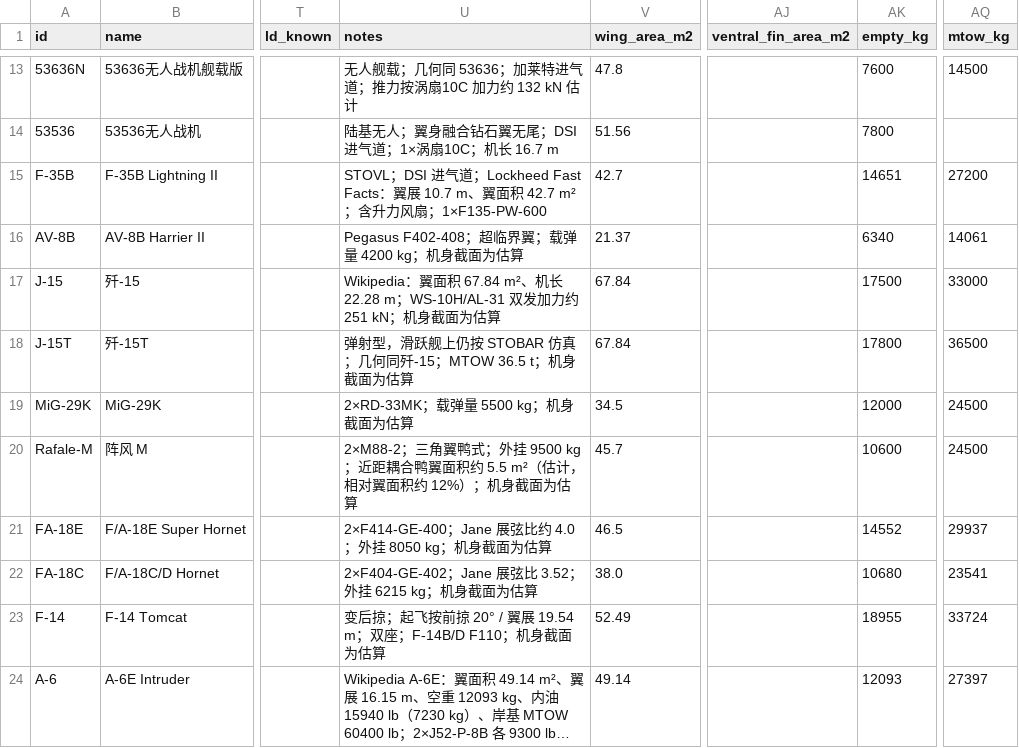
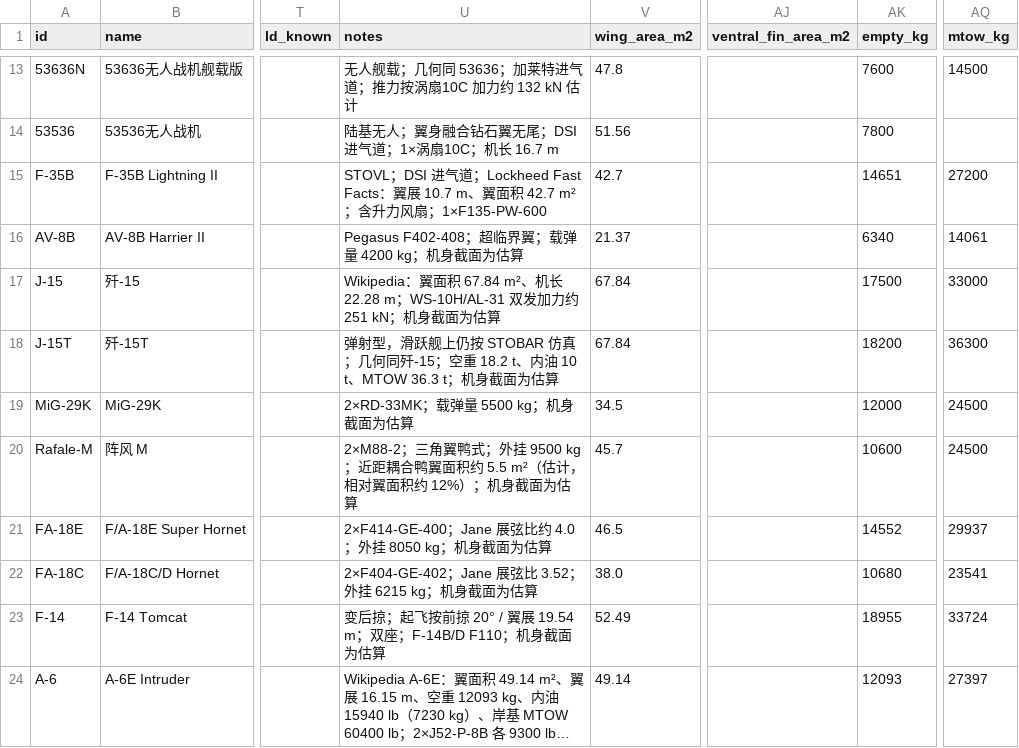
Before and after one commit to xtxsinan-lgtm/military_simulators, a CSV file: data/aircraft_database.csv, drawn as a sheet; only a part is shown, gaps mark what is left out; long unchanged cells end in …; the diff names each change by its address in the sheet, - before the commit and + after, or states it on an @@ line.

```diff
--- a/data/aircraft_database.csv
+++ b/data/aircraft_database.csv
-U18 (notes): …同歼-15；MTOW 36.5 t；机身…
+U18 (notes): …同歼-15；空重 18.2 t、内油 10 t、MTOW 36.3 t；机身…
-AK18 (empty_kg): 17800
+AK18 (empty_kg): 18200
-AQ18 (mtow_kg): 36500
+AQ18 (mtow_kg): 36300
```
Also changed, not shown: 10 other files.
